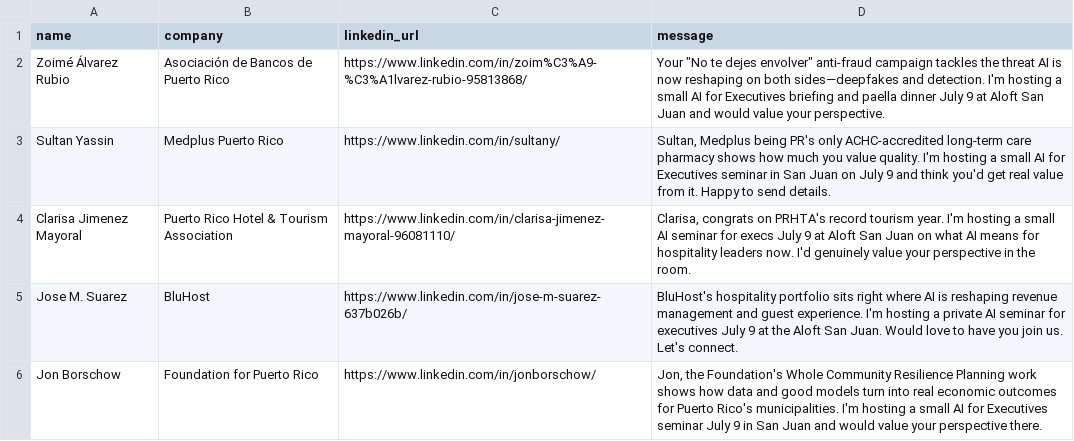
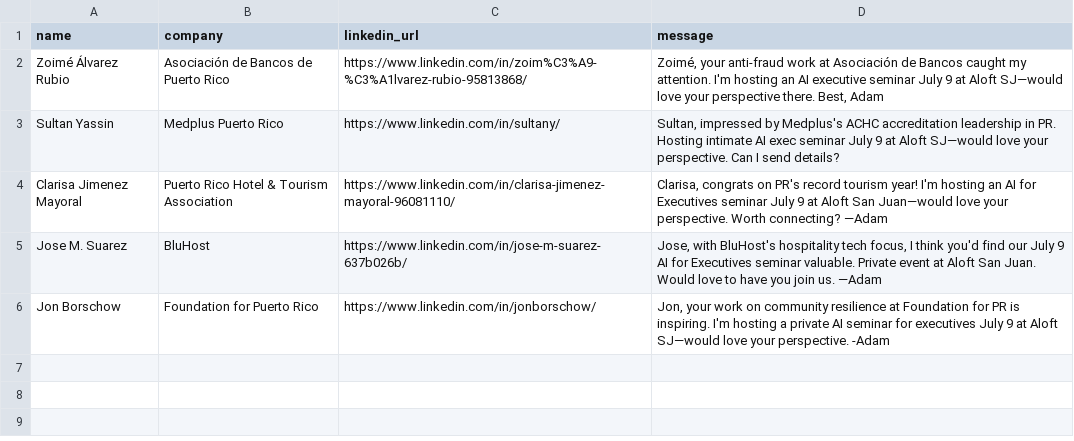
Before and after one commit to adamb/codepr, a CSV file: scripts/linkedin_send.csv, drawn as a sheet.

Commit message:
fix: shorten LinkedIn messages to 200-char limit

```diff
--- a/scripts/linkedin_send.csv
+++ b/scripts/linkedin_send.csv
@@ -1,6 +1,6 @@
 name,company,linkedin_url,message
-Zoimé Álvarez Rubio,Asociación de Bancos de Puerto Rico,https://www.linkedin.com/in/zoim%C3%A9-%C3%A1lvarez-rubio-95813868/,"Your ""No te dejes envolver"" anti-fraud campaign tackles the threat AI is now reshaping on both sides—deepfakes and detection. I'm hosting a small AI for Executives briefing and paella dinner July 9 at Aloft San Juan and would value your perspective."
-Sultan Yassin,Medplus Puerto Rico,https://www.linkedin.com/in/sultany/,"Sultan, Medplus being PR's only ACHC-accredited long-term care pharmacy shows how much you value quality. I'm hosting a small AI for Executives seminar in San Juan on July 9 and think you'd get real value from it. Happy to send details."
-Clarisa Jimenez Mayoral,Puerto Rico Hotel & Tourism Association,https://www.linkedin.com/in/clarisa-jimenez-mayoral-96081110/,"Clarisa, congrats on PRHTA's record tourism year. I'm hosting a small AI seminar for execs July 9 at Aloft San Juan on what AI means for hospitality leaders now. I'd genuinely value your perspective in the room."
-Jose M. Suarez,BluHost,https://www.linkedin.com/in/jose-m-suarez-637b026b/,BluHost's hospitality portfolio sits right where AI is reshaping revenue management and guest experience. I'm hosting a private AI seminar for executives July 9 at the Aloft San Juan. Would love to have you join us. Let's connect.
-Jon Borschow,Foundation for Puerto Rico,https://www.linkedin.com/in/jonborschow/,"Jon, the Foundation's Whole Community Resilience Planning work shows how data and good models turn into real economic outcomes for Puerto Rico's municipalities. I'm hosting a small AI for Executives seminar July 9 in San Juan and would value your perspective there."
+Zoimé Álvarez Rubio,Asociación de Bancos de Puerto Rico,https://www.linkedin.com/in/zoim%C3%A9-%C3%A1lvarez-rubio-95813868/,"Zoimé, your anti-fraud work at Asociación de Bancos caught my attention. I'm hosting an AI executive seminar July 9 at Aloft SJ—would love your perspective there. Best, Adam"
+Sultan Yassin,Medplus Puerto Rico,https://www.linkedin.com/in/sultany/,"Sultan, impressed by Medplus's ACHC accreditation leadership in PR. Hosting intimate AI exec seminar July 9 at Aloft SJ—would love your perspective. Can I send details?"
+Clarisa Jimenez Mayoral,Puerto Rico Hotel & Tourism Association,https://www.linkedin.com/in/clarisa-jimenez-mayoral-96081110/,"Clarisa, congrats on PR's record tourism year! I'm hosting an AI for Executives seminar July 9 at Aloft San Juan—would love your perspective. Worth connecting? —Adam"
+Jose M. Suarez,BluHost,https://www.linkedin.com/in/jose-m-suarez-637b026b/,"Jose, with BluHost's hospitality tech focus, I think you'd find our July 9 AI for Executives seminar valuable. Private event at Aloft San Juan. Would love to have you join us. —Adam"
+Jon Borschow,Foundation for Puerto Rico,https://www.linkedin.com/in/jonborschow/,"Jon, your work on community resilience at Foundation for PR is inspiring. I'm hosting a private AI seminar for executives July 9 at Aloft SJ—would love your perspective. -Adam"
```
